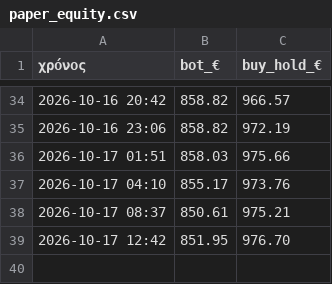
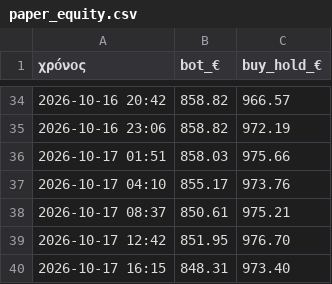
Before and after one commit to keepgoin81/paper-bot, a CSV file: paper_equity.csv, drawn as a sheet; only a part is shown, gaps mark what is left out.

```diff
--- a/paper_equity.csv
+++ b/paper_equity.csv
@@ -39 +39,2 @@
 2026-10-17 12:42,851.95,976.70
+2026-10-17 16:15,848.31,973.40
```
Also changed, not shown: paper_trades.csv, 2 other files.
